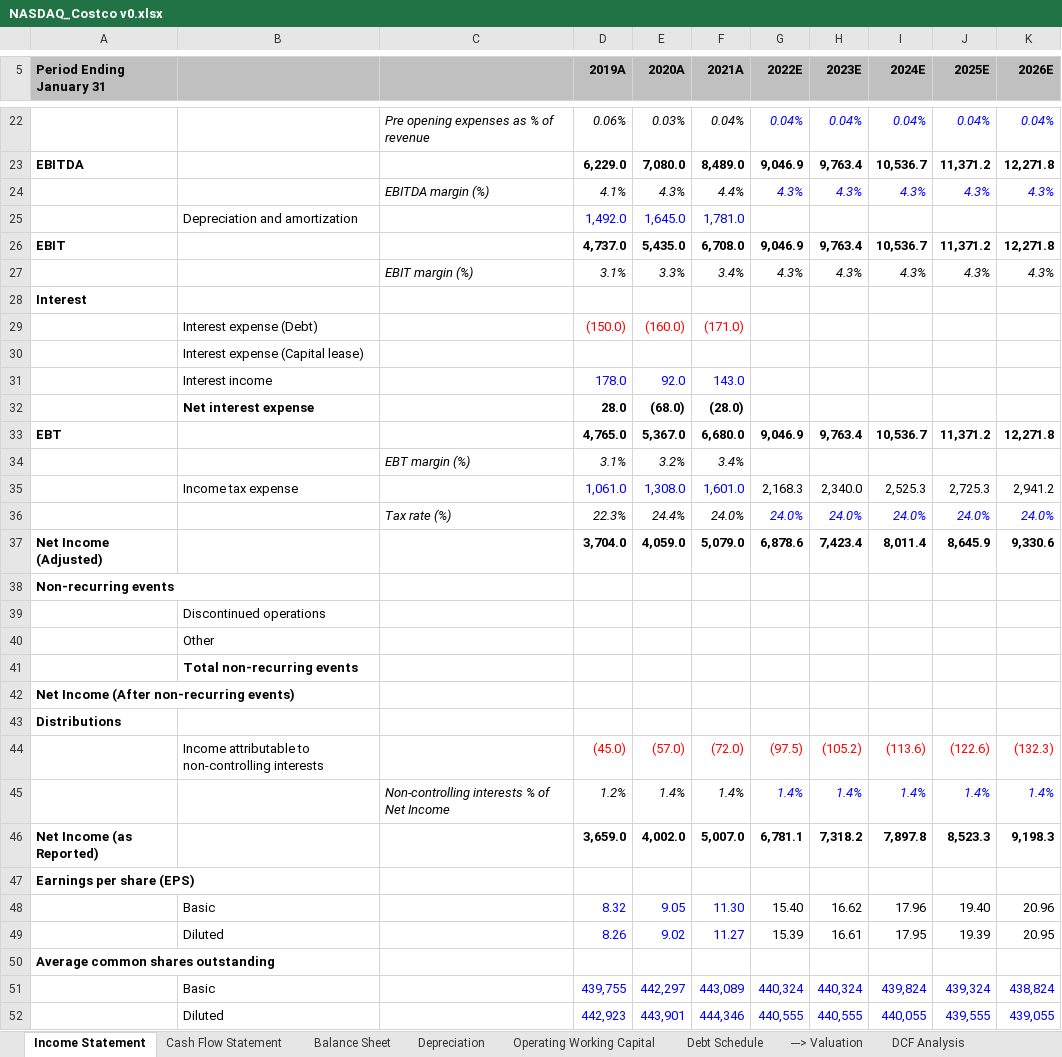
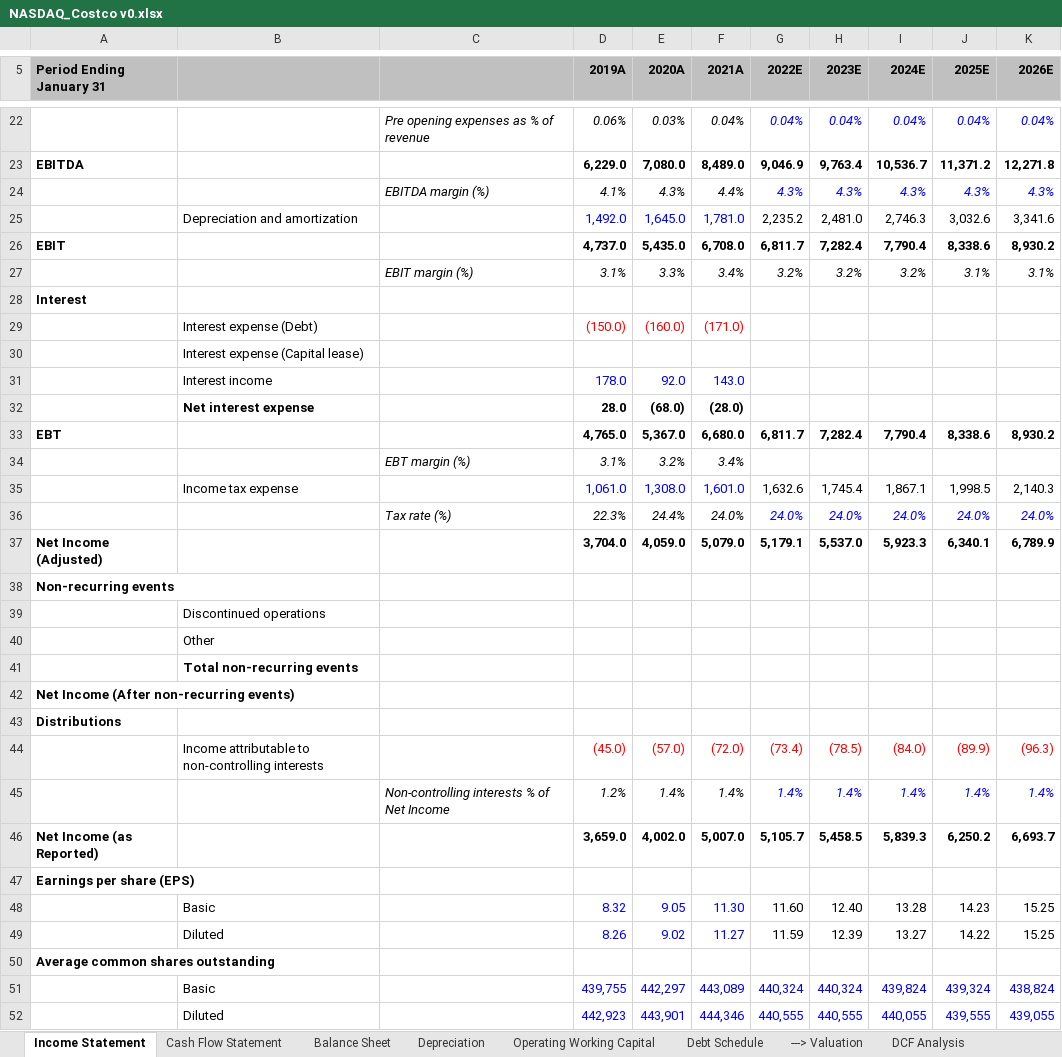
Before and after one commit to AwaisBhatti1/Financial-Models, an Excel workbook: NASDAQ_Costco v0.xlsx, sheet Income Statement, drawn as a sheet; only a part is shown, gaps mark what is left out; values as stored, in another font and other column widths than the file's, no borders; charts and pictures not drawn; removed rows and columns are numbered as before the commit, all else as after; the diff names each change by its address in the sheet, - before the commit and + after, or states it on an @@ line.

```diff
--- a/NASDAQ_Costco v0.xlsx (sheet Income Statement)
+++ b/NASDAQ_Costco v0.xlsx (sheet Income Statement)
-row 25:  | Depreciation and amortization |  | 1,492.0 | 1,645.0 | 1,781.0
+row 25:  | Depreciation and amortization |  | 1,492.0 | 1,645.0 | 1,781.0 | 2,235.2 | 2,481.0 | 2,746.3 | 3,032.6 | 3,341.6
-G26 (2022E): 9,046.9
+G26 (2022E): 6,811.7
-H26 (2023E): 9,763.4
+H26 (2023E): 7,282.4
-I26 (2024E): 10,536.7
+I26 (2024E): 7,790.4
-J26 (2025E): 11,371.2
+J26 (2025E): 8,338.6
-K26 (2026E): 12,271.8
+K26 (2026E): 8,930.2
-row 27:  |  | EBIT margin (%) | 3.1% | 3.3% | 3.4% | 4.3% | 4.3% | 4.3% | 4.3% | 4.3%
+row 27:  |  | EBIT margin (%) | 3.1% | 3.3% | 3.4% | 3.2% | 3.2% | 3.2% | 3.1% | 3.1%
-G33 (2022E): 9,046.9
+G33 (2022E): 6,811.7
-H33 (2023E): 9,763.4
+H33 (2023E): 7,282.4
-I33 (2024E): 10,536.7
+I33 (2024E): 7,790.4
-J33 (2025E): 11,371.2
+J33 (2025E): 8,338.6
-K33 (2026E): 12,271.8
+K33 (2026E): 8,930.2
-row 35:  | Income tax expense |  | 1,061.0 | 1,308.0 | 1,601.0 | 2,168.3 | 2,340.0 | 2,525.3 | 2,725.3 | 2,941.2
+row 35:  | Income tax expense |  | 1,061.0 | 1,308.0 | 1,601.0 | 1,632.6 | 1,745.4 | 1,867.1 | 1,998.5 | 2,140.3
-G37 (2022E): 6,878.6
+G37 (2022E): 5,179.1
-H37 (2023E): 7,423.4
+H37 (2023E): 5,537.0
-I37 (2024E): 8,011.4
+I37 (2024E): 5,923.3
-J37 (2025E): 8,645.9
+J37 (2025E): 6,340.1
-K37 (2026E): 9,330.6
+K37 (2026E): 6,789.9
-row 44:  | Income attributable to non-controlling interests |  | (45.0) | (57.0) | (72.0) | (97.5) | (105.2) | (113.6) | (122.6) | (132.3)
+row 44:  | Income attributable to non-controlling interests |  | (45.0) | (57.0) | (72.0) | (73.4) | (78.5) | (84.0) | (89.9) | (96.3)
-G46 (2022E): 6,781.1
+G46 (2022E): 5,105.7
-H46 (2023E): 7,318.2
+H46 (2023E): 5,458.5
-I46 (2024E): 7,897.8
+I46 (2024E): 5,839.3
-J46 (2025E): 8,523.3
+J46 (2025E): 6,250.2
-K46 (2026E): 9,198.3
+K46 (2026E): 6,693.7
-row 48:  | Basic |  | 8.32 | 9.05 | 11.30 | 15.40 | 16.62 | 17.96 | 19.40 | 20.96
-row 49:  | Diluted |  | 8.26 | 9.02 | 11.27 | 15.39 | 16.61 | 17.95 | 19.39 | 20.95
+row 48:  | Basic |  | 8.32 | 9.05 | 11.30 | 11.60 | 12.40 | 13.28 | 14.23 | 15.25
+row 49:  | Diluted |  | 8.26 | 9.02 | 11.27 | 11.59 | 12.39 | 13.27 | 14.22 | 15.25
```
Also changed, not shown: sheet Depreciation, sheet Operating Working Capital, sheet Cash Flow Statement, sheet Wal-Mart Comp, sheet Balance Sheet, sheet Comparable Companies, formulas that keep their value, charts or pictures.
